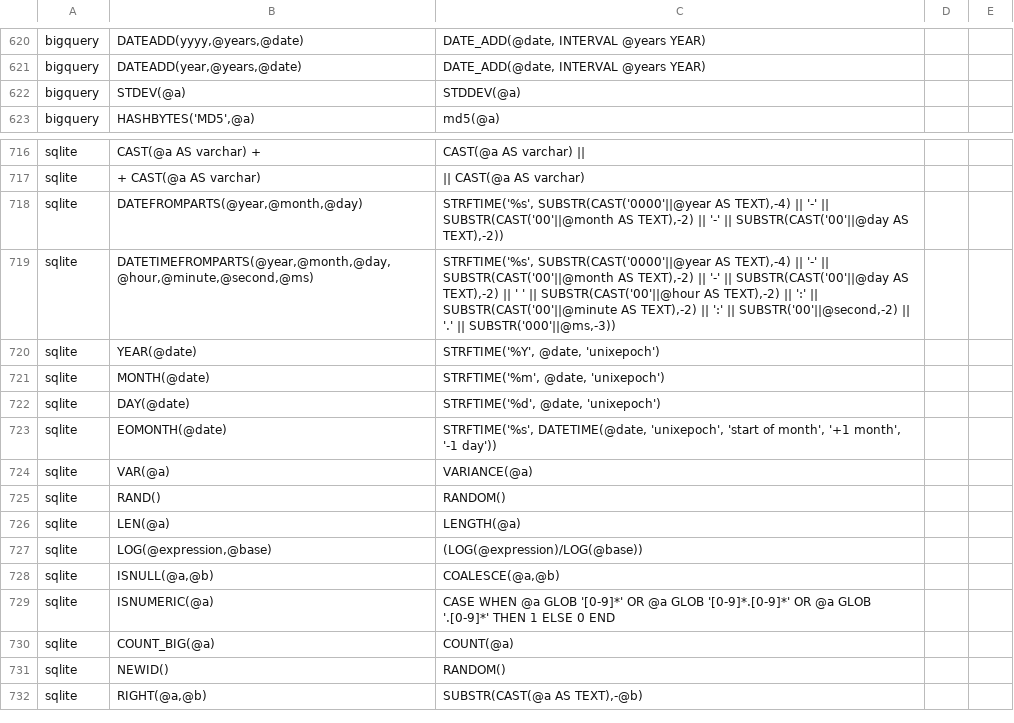
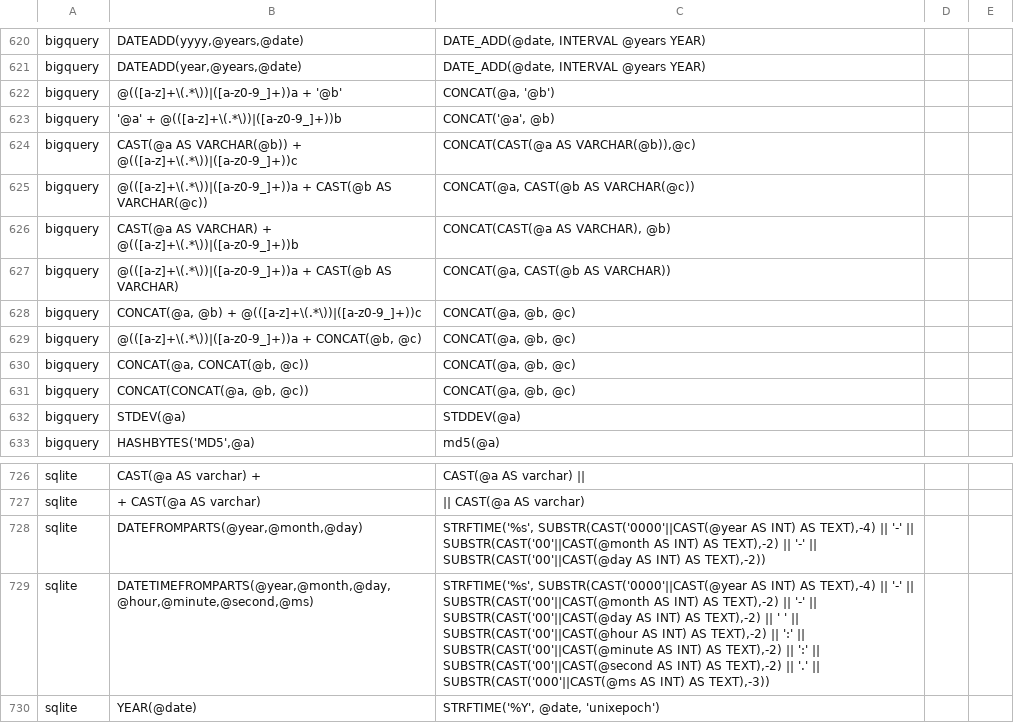
Before and after one commit to cran/SqlRender, a CSV file: inst/csv/replacementPatterns.csv, drawn as a sheet; only a part is shown, gaps mark what is left out; the shorter side is filled out with more unchanged rows.

```diff
--- a/inst/csv/replacementPatterns.csv
+++ b/inst/csv/replacementPatterns.csv
@@ -621,2 +621,12 @@ bigquery,"DATEADD(yyyy,@years,@date)","DATE_ADD(@date, INTERVAL @years YEAR)"
 bigquery,"DATEADD(year,@years,@date)","DATE_ADD(@date, INTERVAL @years YEAR)"
+bigquery,@(([a-z]+\(.*\))|([a-z0-9_]+))a + '@b',"CONCAT(@a, '@b')"
+bigquery,'@a' + @(([a-z]+\(.*\))|([a-z0-9_]+))b,"CONCAT('@a', @b)"
+bigquery,CAST(@a AS VARCHAR(@b)) + @(([a-z]+\(.*\))|([a-z0-9_]+))c,"CONCAT(CAST(@a AS VARCHAR(@b)),@c)"
+bigquery,@(([a-z]+\(.*\))|([a-z0-9_]+))a + CAST(@b AS VARCHAR(@c)),"CONCAT(@a, CAST(@b AS VARCHAR(@c))"
+bigquery,CAST(@a AS VARCHAR) + @(([a-z]+\(.*\))|([a-z0-9_]+))b,"CONCAT(CAST(@a AS VARCHAR), @b)"
+bigquery,@(([a-z]+\(.*\))|([a-z0-9_]+))a + CAST(@b AS VARCHAR),"CONCAT(@a, CAST(@b AS VARCHAR))"
+bigquery,"CONCAT(@a, @b) + @(([a-z]+\(.*\))|([a-z0-9_]+))c","CONCAT(@a, @b, @c)"
+bigquery,"@(([a-z]+\(.*\))|([a-z0-9_]+))a + CONCAT(@b, @c)","CONCAT(@a, @b, @c)"
+bigquery,"CONCAT(@a, CONCAT(@b, @c))","CONCAT(@a, @b, @c)"
+bigquery,"CONCAT(CONCAT(@a, @b, @c))","CONCAT(@a, @b, @c)"
 bigquery,"STDEV(@a)","STDDEV(@a)"
@@ -717,4 +727,4 @@ sqlite,CAST(@a AS varchar) +,CAST(@a AS varchar) ||
 sqlite,+ CAST(@a AS varchar),|| CAST(@a AS varchar)
-sqlite,"DATEFROMPARTS(@year,@month,@day)","STRFTIME('%s', SUBSTR(CAST('0000'||@year AS TEXT),-4) || '-' || SUBSTR(CAST('00'||@month AS TEXT),-2) || '-' || SUBSTR(CAST('00'||@day AS TEXT),-2))"
-sqlite,"DATETIMEFROMPARTS(@year,@month,@day,@hour,@minute,@second,@ms)","STRFTIME('%s', SUBSTR(CAST('0000'||@year AS TEXT),-4) || '-' || SUBSTR(CAST('00'||@month AS TEXT),-2) || '-' || SUBSTR(CAST('00'||@day AS TEXT),-2) || ' ' || SUBSTR(CAST('00'||@hour AS TEXT),-2) || ':' || SUBSTR(CAST('00'||@minute AS TEXT),-2) || ':' || SUBSTR('00'||@second,-2) || '.' || SUBSTR('000'||@ms,-3))"
+sqlite,"DATEFROMPARTS(@year,@month,@day)","STRFTIME('%s', SUBSTR(CAST('0000'||CAST(@year AS INT) AS TEXT),-4) || '-' || SUBSTR(CAST('00'||CAST(@month AS INT) AS TEXT),-2) || '-' || SUBSTR(CAST('00'||CAST(@day AS INT) AS TEXT),-2))"
+sqlite,"DATETIMEFROMPARTS(@year,@month,@day,@hour,@minute,@second,@ms)","STRFTIME('%s', SUBSTR(CAST('0000'||CAST(@year AS INT) AS TEXT),-4) || '-' || SUBSTR(CAST('00'||CAST(@month AS INT) AS TEXT),-2) || '-' || SUBSTR(CAST('00'||CAST(@day AS INT) AS TEXT),-2) || ' ' || SUBSTR(CAST('00'||CAST(@hour AS INT) AS TEXT),-2) || ':' || SUBSTR(CAST('00'||CAST(@minute AS INT) AS TEXT),-2) || ':' || SUBSTR(CAST('00'||CAST(@second AS INT) AS TEXT),-2) || '.' || SUBSTR(CAST('000'||CAST(@ms AS INT) AS TEXT),-3))"
 sqlite,YEAR(@date),"STRFTIME('%Y', @date, 'unixepoch')"
```
Also changed, not shown: 34 other files.
